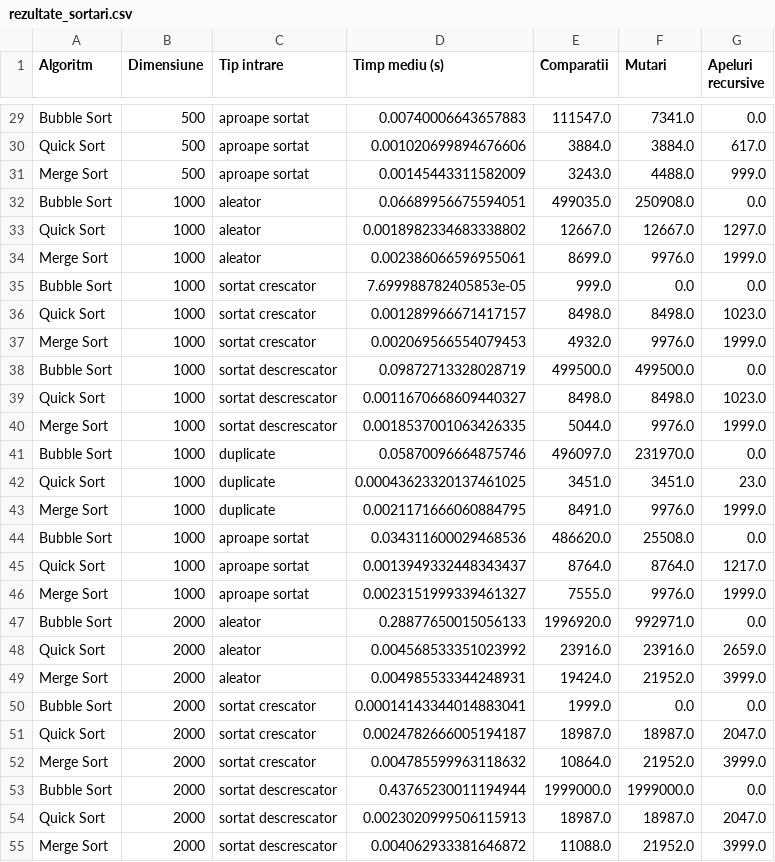
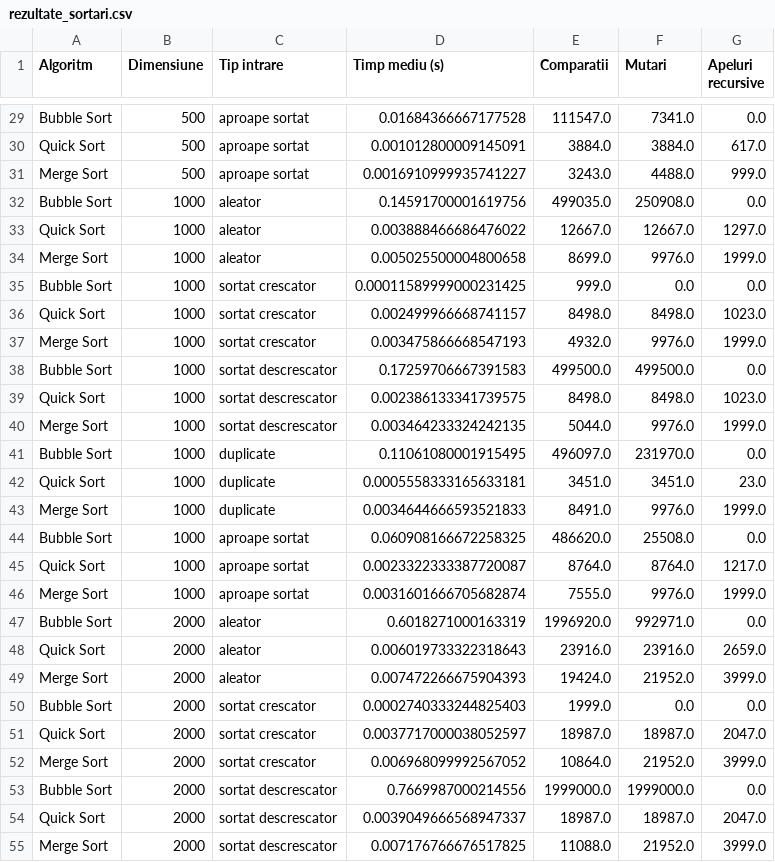
Before and after one commit to BIT250/AFSD-Bogdan-Teglas, a CSV file: rezultate_sortari.csv, drawn as a sheet; only a part is shown, gaps mark what is left out; the diff covers the shown part only; the diff names each change by its address in the sheet, - before the commit and + after, or states it on an @@ line.

```diff
--- a/rezultate_sortari.csv
+++ b/rezultate_sortari.csv
-D29 (Timp mediu (s)): 0.00740006643657883
+D29 (Timp mediu (s)): 0.01684366667177528
-D30 (Timp mediu (s)): 0.001020699894676606
+D30 (Timp mediu (s)): 0.001012800009145091
-D31 (Timp mediu (s)): 0.00145443311582009
+D31 (Timp mediu (s)): 0.0016910999935741227
-D32 (Timp mediu (s)): 0.06689956675594051
+D32 (Timp mediu (s)): 0.14591700001619756
-D33 (Timp mediu (s)): 0.0018982334683338802
+D33 (Timp mediu (s)): 0.003888466686476022
-D34 (Timp mediu (s)): 0.002386066596955061
+D34 (Timp mediu (s)): 0.005025500004800658
-D35 (Timp mediu (s)): 7.699988782405853e-05
+D35 (Timp mediu (s)): 0.00011589999000231425
-D36 (Timp mediu (s)): 0.001289966671417157
+D36 (Timp mediu (s)): 0.002499966668741157
-D37 (Timp mediu (s)): 0.002069566554079453
+D37 (Timp mediu (s)): 0.003475866668547193
-D38 (Timp mediu (s)): 0.09872713328028719
+D38 (Timp mediu (s)): 0.17259706667391583
-D39 (Timp mediu (s)): 0.0011670668609440327
+D39 (Timp mediu (s)): 0.002386133341739575
-D40 (Timp mediu (s)): 0.0018537001063426335
+D40 (Timp mediu (s)): 0.003464233324242135
-D41 (Timp mediu (s)): 0.05870096664875746
+D41 (Timp mediu (s)): 0.11061080001915495
-D42 (Timp mediu (s)): 0.00043623320137461025
+D42 (Timp mediu (s)): 0.0005558333165633181
-D43 (Timp mediu (s)): 0.0021171666060884795
+D43 (Timp mediu (s)): 0.0034644666593521833
-D44 (Timp mediu (s)): 0.034311600029468536
+D44 (Timp mediu (s)): 0.060908166672258325
-D45 (Timp mediu (s)): 0.0013949332448343437
+D45 (Timp mediu (s)): 0.0023322333387720087
-D46 (Timp mediu (s)): 0.0023151999339461327
+D46 (Timp mediu (s)): 0.0031601666705682874
-D47 (Timp mediu (s)): 0.28877650015056133
+D47 (Timp mediu (s)): 0.6018271000163319
-D48 (Timp mediu (s)): 0.004568533351023992
+D48 (Timp mediu (s)): 0.006019733322318643
-D49 (Timp mediu (s)): 0.004985533344248931
+D49 (Timp mediu (s)): 0.007472266675904393
-D50 (Timp mediu (s)): 0.00014143344014883041
+D50 (Timp mediu (s)): 0.0002740333244825403
-D51 (Timp mediu (s)): 0.0024782666005194187
+D51 (Timp mediu (s)): 0.0037717000038052597
-D52 (Timp mediu (s)): 0.004785599963118632
+D52 (Timp mediu (s)): 0.006968099992567052
-D53 (Timp mediu (s)): 0.43765230011194944
+D53 (Timp mediu (s)): 0.7669987000214556
-D54 (Timp mediu (s)): 0.0023020999506115913
+D54 (Timp mediu (s)): 0.0039049666568947337
-D55 (Timp mediu (s)): 0.004062933381646872
+D55 (Timp mediu (s)): 0.007176766676517825
```
Also changed, not shown: 48 edited cells elsewhere in this file, 3 other files.
